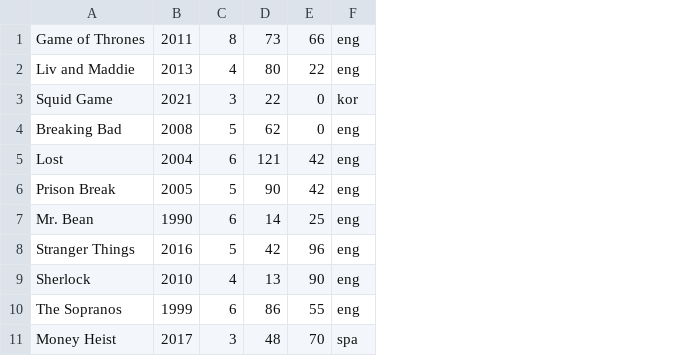
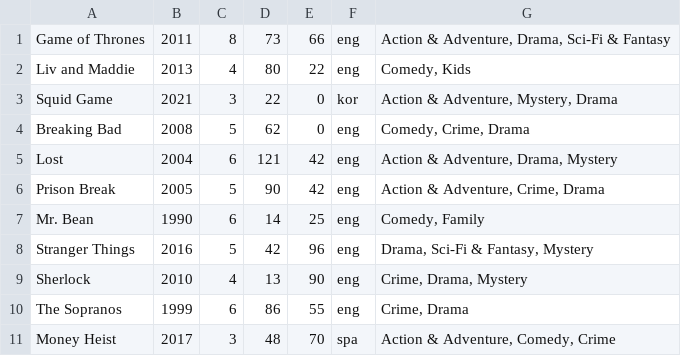
Before and after one commit to ivenos/jellyfin_inventory, a TSV file: demo/series.tsv, drawn as a sheet; only a part is shown; the diff names each change by its address in the sheet, - before the commit and + after, or states it on an @@ line.

Commit message:
feat: add genre and people columns and list audiobooks by book
Added
- A Genres column, where seasons and episodes show the genres of their series (#12)
- Artists, Authors and Narrators columns, with the artists shown for albums and tracks by default
- The audiobook tab lists books: one kept in several files, also across CD1 and CD2 folders, is one row that opens to its files in the order they play, with its title, genres and year found the way the audiobooks plugin finds them
- Search also finds artists, authors and narrators
- Schema marks the columns that list several values
- Checks for all of it, with an audiobook library, genres in the fixtures and an m4v among the films added while the server runs
- Genres for the films, series and albums of the sample library, and an audiobook library of well-known titles

Changed
- Filtering a list column with = or ≠ checks each value on its own
- The audiobook tab counts books instead of files, and a request without a level still lists the files
- Books take the columns chosen for the audiobook tab before they were a level, and keep them once the files get their own
- The books export as inventory-audiobook, their files as inventory-audiobook-files, and the page saves an export under the name the server gives it
- Long genre, people and language cells are cut off like paths, and a name that wraps in the tree stays indented
- German says "Vollständig wiedergegeben" for Fully played
- The README, the CLA, the templates and the plugin description say "the Inventory plugin" where the name stands alone
- The pull request checklist asks whether the author understands and has tested the change
- Renovate writes no changelog line for GitHub Actions, analyzers and test tools, and the lines it wrote for jsdom and Playwright are gone from CHANGELOG.md and manifest.json
- The README screenshots are rebuilt, wide enough for the toolbar on one line, and the script warns when it wraps and runs in a container of its own
- CONTRIBUTING.md covers list columns and what setup.py sets through the API

Fixed
- An m4v file showed a list of formats as its container
- The page title sat lower than on Jellyfin's own dashboard pages
- In a narrow window the buttons wrapped one by one instead of together

```diff
--- a/demo/series.tsv
+++ b/demo/series.tsv
+column G, rows 1-11: Action & Adventure, Drama, Sci-Fi & Fantasy | Comedy, Kids | Action & Adventure, Mystery, Drama | Comedy, Crime, Drama | Action & Adventure, Drama, Mystery | Action & Adventure, Crime, Drama | Comedy, Family | Drama, Sci-Fi & Fantasy, Mystery | Crime, Drama, Mystery | Crime, Drama | Action & Adventure, Comedy, Crime
```
Also changed, not shown: 38 other files.
